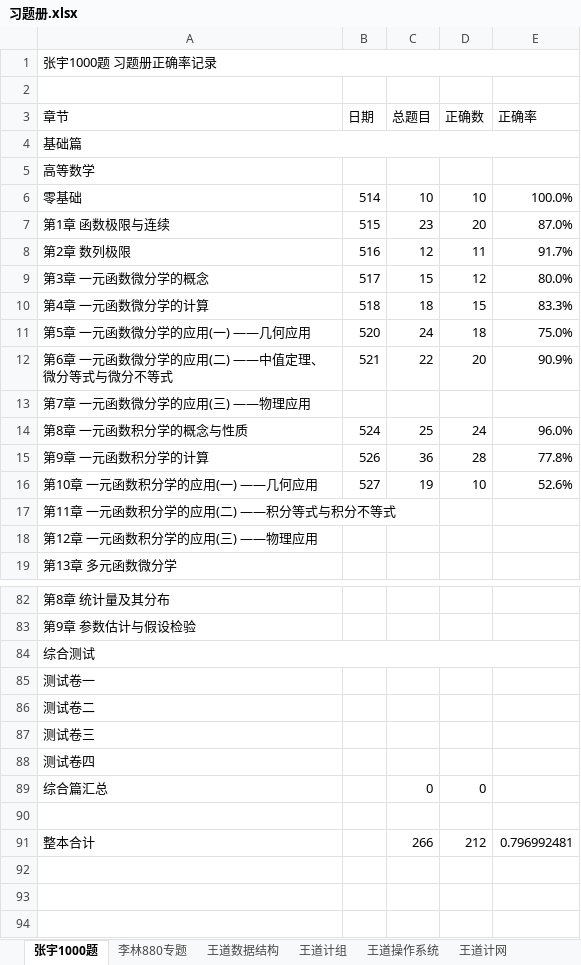
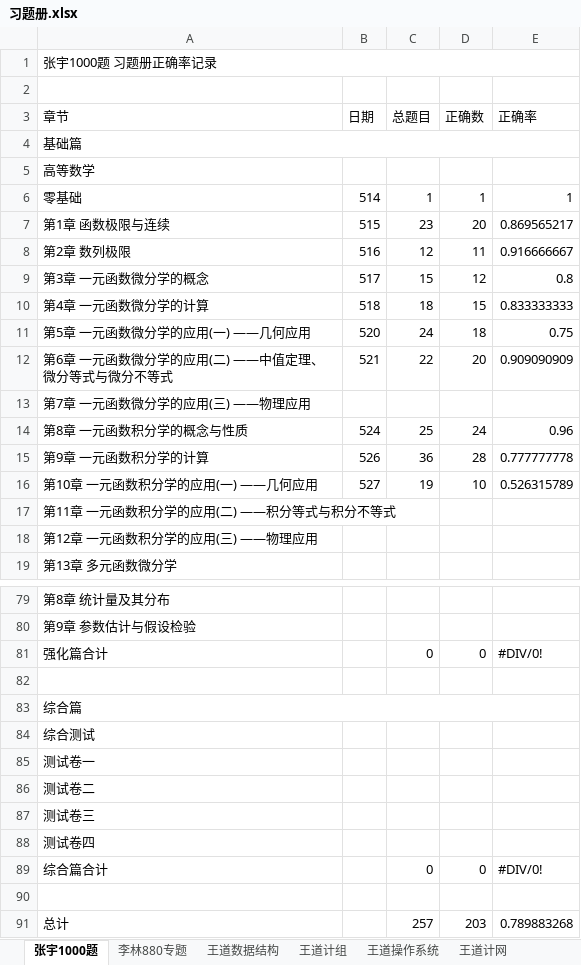
Before and after one commit to TsukiKumiho/obsidian_notes, an Excel workbook: 习题册.xlsx, sheet 张宇1000题, drawn as a sheet; only a part is shown, gaps mark what is left out; values as stored, in another font and other column widths than the file's, no cell formats; conditional formats not drawn; removed rows and columns are numbered as before the commit, all else as after; the diff covers the shown part only; the diff names each change by its address in the sheet, - before the commit and + after, or states it on an @@ line.

```diff
--- a/习题册.xlsx (sheet 张宇1000题)
+++ b/习题册.xlsx (sheet 张宇1000题)
-C6 (总题目): 10
+C6 (总题目): 1
-D6 (正确数): 10
+D6 (正确数): 1
-E6 (正确率): 100.0%
+E6 (正确率): 1
-E7 (正确率): 87.0%
+E7 (正确率): 0.869565217
-E8 (正确率): 91.7%
+E8 (正确率): 0.916666667
-E9 (正确率): 80.0%
+E9 (正确率): 0.8
-E10 (正确率): 83.3%
+E10 (正确率): 0.833333333
-E11 (正确率): 75.0%
+E11 (正确率): 0.75
-E12 (正确率): 90.9%
+E12 (正确率): 0.909090909
-E14 (正确率): 96.0%
+E14 (正确率): 0.96
-E15 (正确率): 77.8%
+E15 (正确率): 0.777777778
-E16 (正确率): 52.6%
+E16 (正确率): 0.526315789
+row 81: 强化篇合计 |  | 0 | 0 | #DIV/0!
+row 82: (empty)
@@ row 63 moved to row 83: 综合篇 @@
-A84:E84 merged
-A89 (章节): 综合篇汇总
+A89 (章节): 综合篇合计
-E89 (正确率): (empty)
+E89 (正确率): #DIV/0!
-row 91: 整本合计 |  | 266 | 212 | 0.796992481
+row 91: 总计 |  | 257 | 203 | 0.789883268
```
Also changed, not shown: 1 added row, 3 removed rows and 4 edited cells elsewhere in this sheet, sheet 王道操作系统, cell formats, formulas that keep their value, 1 other file.
